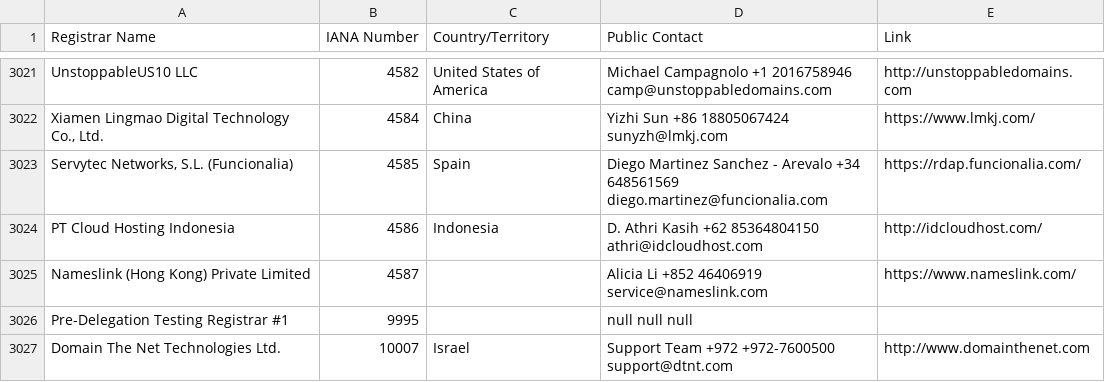
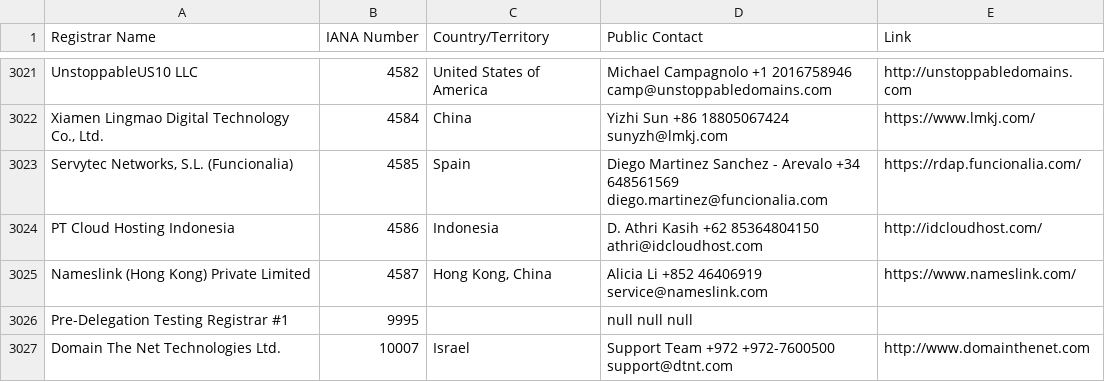
Before and after one commit to reg233/whois-domain-lookup, a CSV file: src/data/icann-accredited-registrars.csv, drawn as a sheet; only a part is shown, gaps mark what is left out.

```diff
--- a/src/data/icann-accredited-registrars.csv
+++ b/src/data/icann-accredited-registrars.csv
@@ -3024,3 +3024,3 @@
 "PT Cloud Hosting Indonesia",4586,"Indonesia","D. Athri Kasih +62 85364804150 athri@idcloudhost.com","http://idcloudhost.com/"
-"Nameslink (Hong Kong) Private Limited",4587,,"Alicia Li +852 46406919 service@nameslink.com","https://www.nameslink.com/"
+"Nameslink (Hong Kong) Private Limited",4587,"Hong Kong, China","Alicia Li +852 46406919 service@nameslink.com","https://www.nameslink.com/"
 "Pre-Delegation Testing Registrar #1",9995,,"null null null",
```
Also changed, not shown: 2 other files.
